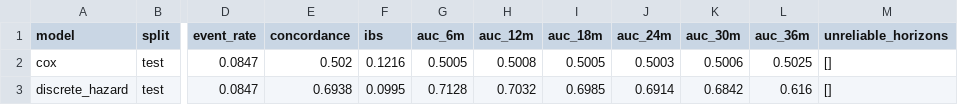
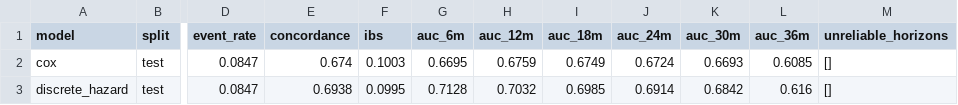
Before and after one commit to omkararmugam-glitch/CreditSurv-Governed-Survival-Based-Credit-Scoring, a CSV file: outputs/tables/02_model_comparison_holdout_applicant.csv, drawn as a sheet; only a part is shown, gaps mark what is left out; the diff names each change by its address in the sheet, - before the commit and + after, or states it on an @@ line.

```diff
--- a/outputs/tables/02_model_comparison_holdout_applicant.csv
+++ b/outputs/tables/02_model_comparison_holdout_applicant.csv
-E2 (concordance): 0.502
+E2 (concordance): 0.674
-F2 (ibs): 0.1216
+F2 (ibs): 0.1003
-G2 (auc_6m): 0.5005
+G2 (auc_6m): 0.6695
-H2 (auc_12m): 0.5008
+H2 (auc_12m): 0.6759
-I2 (auc_18m): 0.5005
+I2 (auc_18m): 0.6749
-J2 (auc_24m): 0.5003
+J2 (auc_24m): 0.6724
-K2 (auc_30m): 0.5006
+K2 (auc_30m): 0.6693
-L2 (auc_36m): 0.5025
+L2 (auc_36m): 0.6085
```
Also changed, not shown: outputs/tables/02_cox_coefficients_holdout_applicant.csv, outputs/tables/02_cox_coefficients_holdout_applicant_nogeo.csv, 22 other files.
